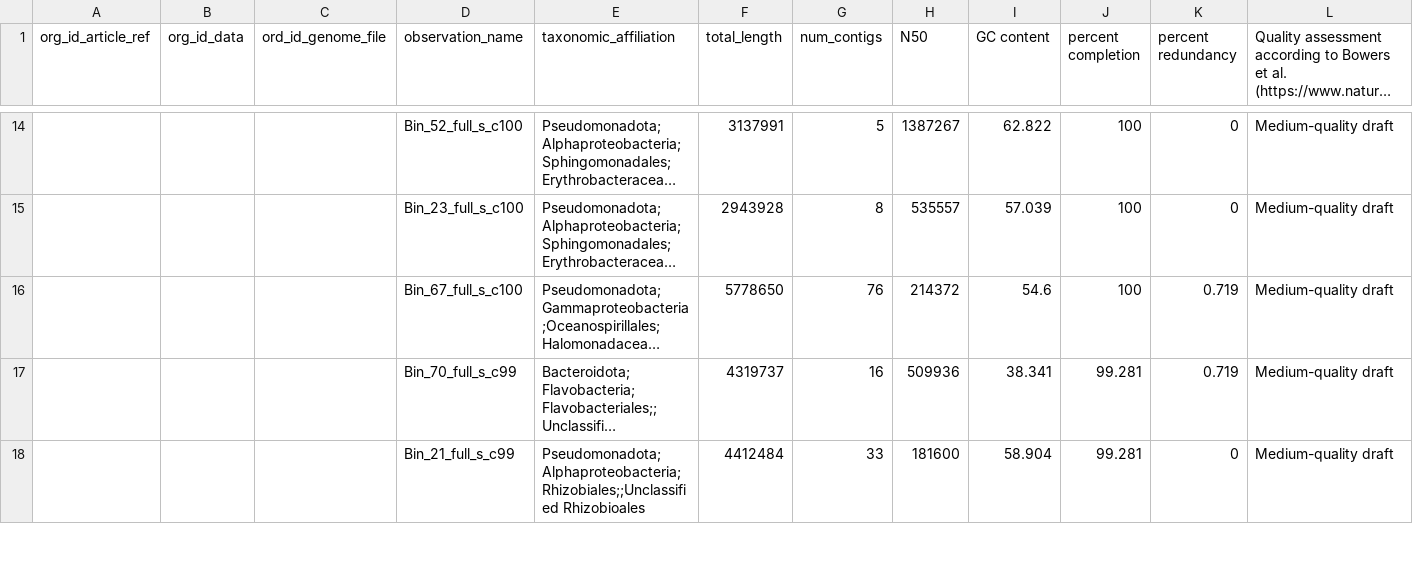
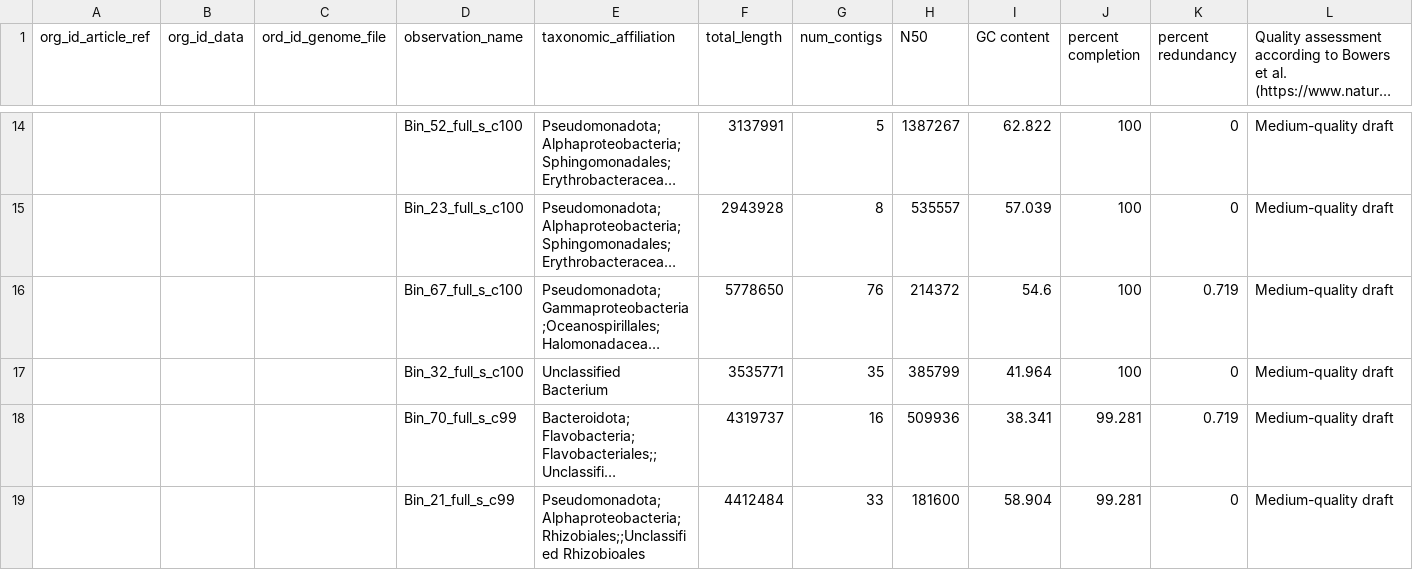
Before and after one commit to AuReMe/esmecata, a TSV file: article_data/algae/data_algae.tsv, drawn as a sheet; only a part is shown, gaps mark what is left out; long unchanged cells end in …; the diff names each change by its address in the sheet, - before the commit and + after, or states it on an @@ line.

Commit message:
Add missing line in data_algae. Add more description on proteome_type.

```diff
--- a/article_data/algae/data_algae.tsv
+++ b/article_data/algae/data_algae.tsv
+row 17:  |  |  | Bin_32_full_s_c100 | Unclassified Bacterium | 3535771 | 35 | 385799 | 41.964 | 100 | 0 | Medium-quality draft
```
Also changed, not shown: 1 other file.
